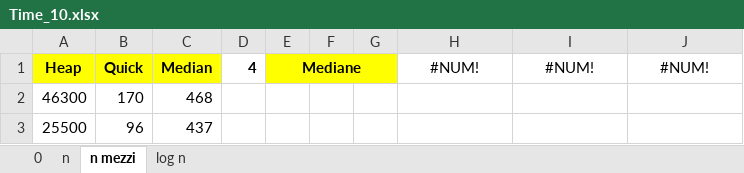
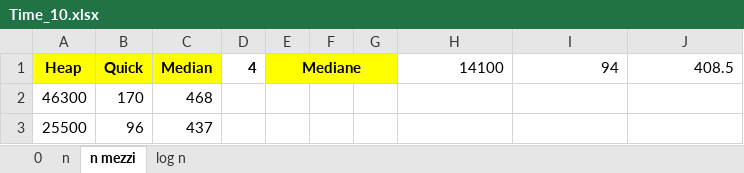
Before and after one commit to FraBomba6/Selection-Algorithms-Analysis, an Excel workbook: Time_10.xlsx, sheet n mezzi, drawn as a sheet; only a part is shown; values as stored, in another font and other column widths than the file's, no borders; the diff names each change by its address in the sheet, - before the commit and + after, or states it on an @@ line.

```diff
--- a/Time_10.xlsx (sheet n mezzi)
+++ b/Time_10.xlsx (sheet n mezzi)
-H1: #NUM!
+H1: 14100
-H1:J1 alignment: center
+H1:J1 alignment: right
-I1: #NUM!
+I1: 94
-J1: #NUM!
+J1: 408.5
```
Also changed, not shown: sheet 0, sheet n, sheet log n, Time_100.xlsx, Time_1000.xlsx, 5 other files.
